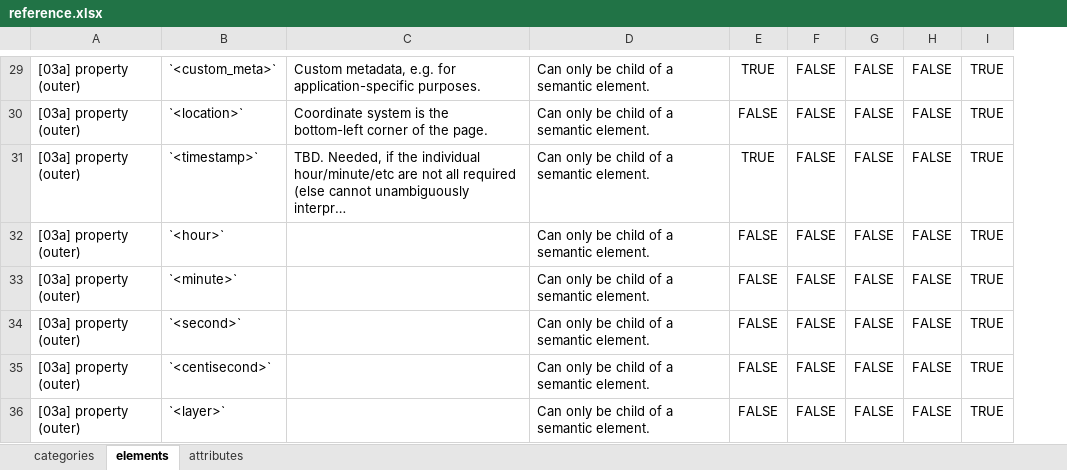
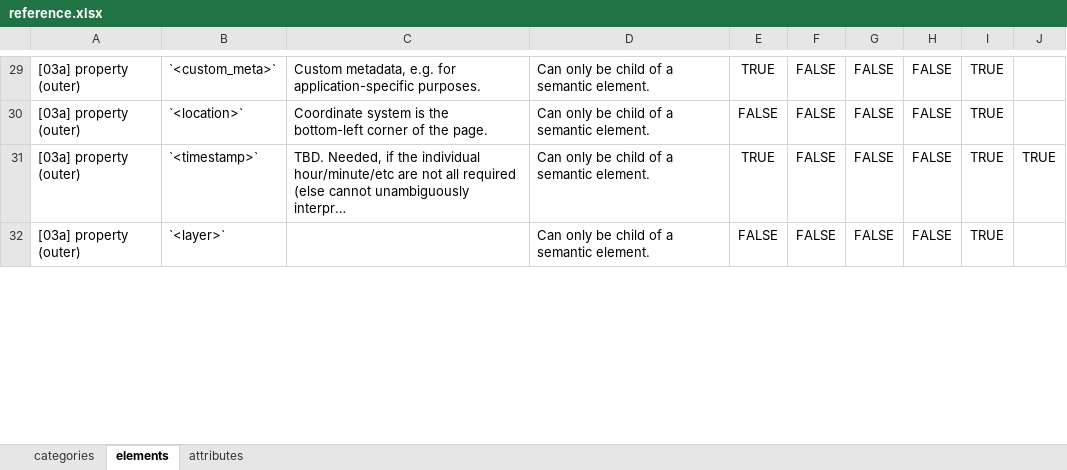
Before and after one commit to pr9000/doclang, an Excel workbook: reference/input/reference.xlsx, sheet elements, drawn as a sheet; only a part is shown, gaps mark what is left out; long unchanged cells end in …; values as stored, in another font and other column widths than the file's, no borders; removed rows and columns are numbered as before the commit, all else as after; the diff covers the shown part only; the diff names each change by its address in the sheet, - before the commit and + after, or states it on an @@ line.

```diff
--- a/reference/input/reference.xlsx (sheet elements)
+++ b/reference/input/reference.xlsx (sheet elements)
+column J, row 31: TRUE
-row 32: [03a] property (outer) | `<hour>` |  | Can only be child of a semantic element. | FALSE | FALSE | FALSE | FALSE | TRUE
-row 33: [03a] property (outer) | `<minute>` |  | Can only be child of a semantic element. | FALSE | FALSE | FALSE | FALSE | TRUE
-row 34: [03a] property (outer) | `<second>` |  | Can only be child of a semantic element. | FALSE | FALSE | FALSE | FALSE | TRUE
-row 35: [03a] property (outer) | `<centisecond>` |  | Can only be child of a semantic element. | FALSE | FALSE | FALSE | FALSE | TRUE
```
Also changed, not shown: 4 added rows, 8 edited cells and cell formats elsewhere in this sheet, sheet attributes, 4 other files.
